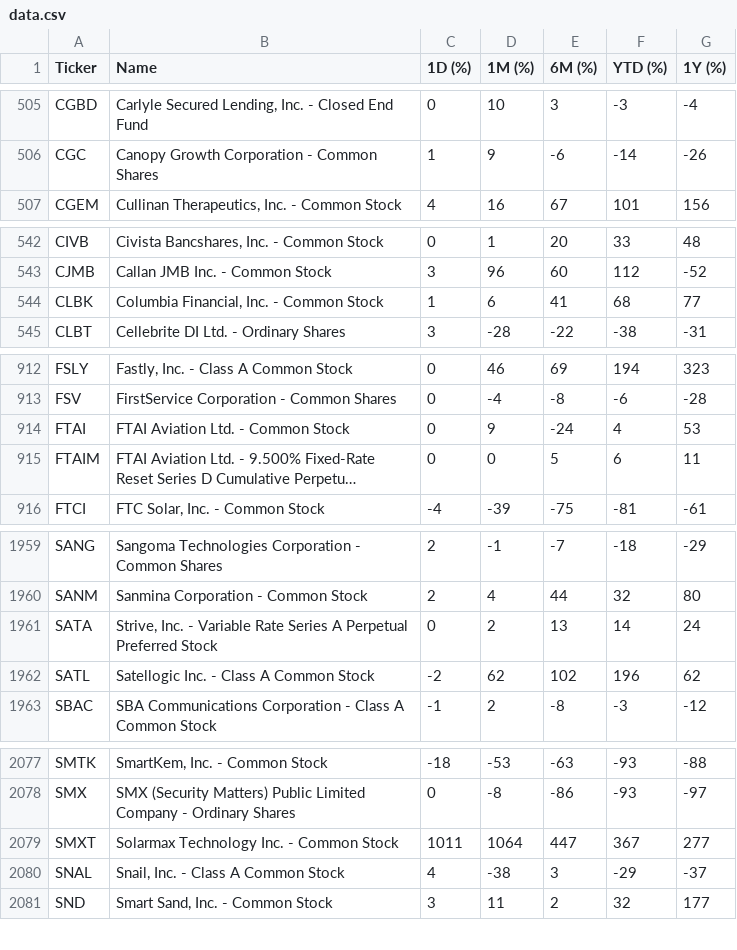
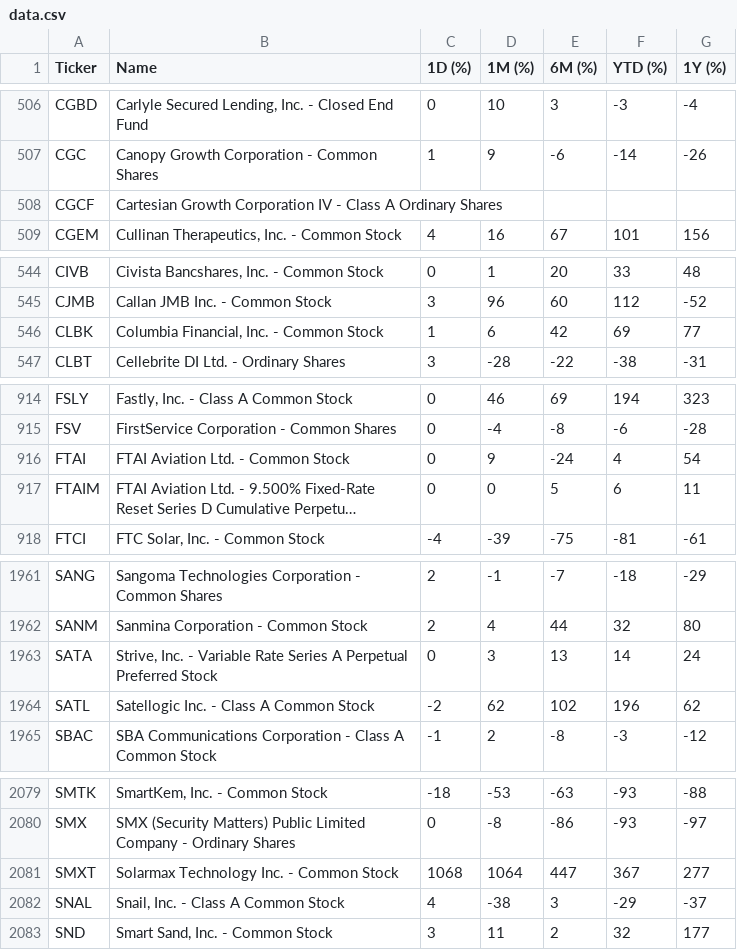
Before and after one commit to ichi-369/nasdaq-performance, a CSV file: data/data.csv, drawn as a sheet; only a part is shown, gaps mark what is left out; long unchanged cells end in …; addresses are those after the commit; the diff covers the shown part only; the diff names each change by its address in the sheet, - before the commit and + after, or states it on an @@ line.

```diff
--- a/data/data.csv
+++ b/data/data.csv
+row 508: CGCF | Cartesian Growth Corporation IV - Class A Ordinary Shares
-E546 (6M (%)): 41
+E546 (6M (%)): 42
-F546 (YTD (%)): 68
+F546 (YTD (%)): 69
-G916 (1Y (%)): 53
+G916 (1Y (%)): 54
-D1963 (1M (%)): 2
+D1963 (1M (%)): 3
-C2081 (1D (%)): 1011
+C2081 (1D (%)): 1068
```
Also changed, not shown: 2 added rows, 1 removed row and 33 edited cells elsewhere in this file.
